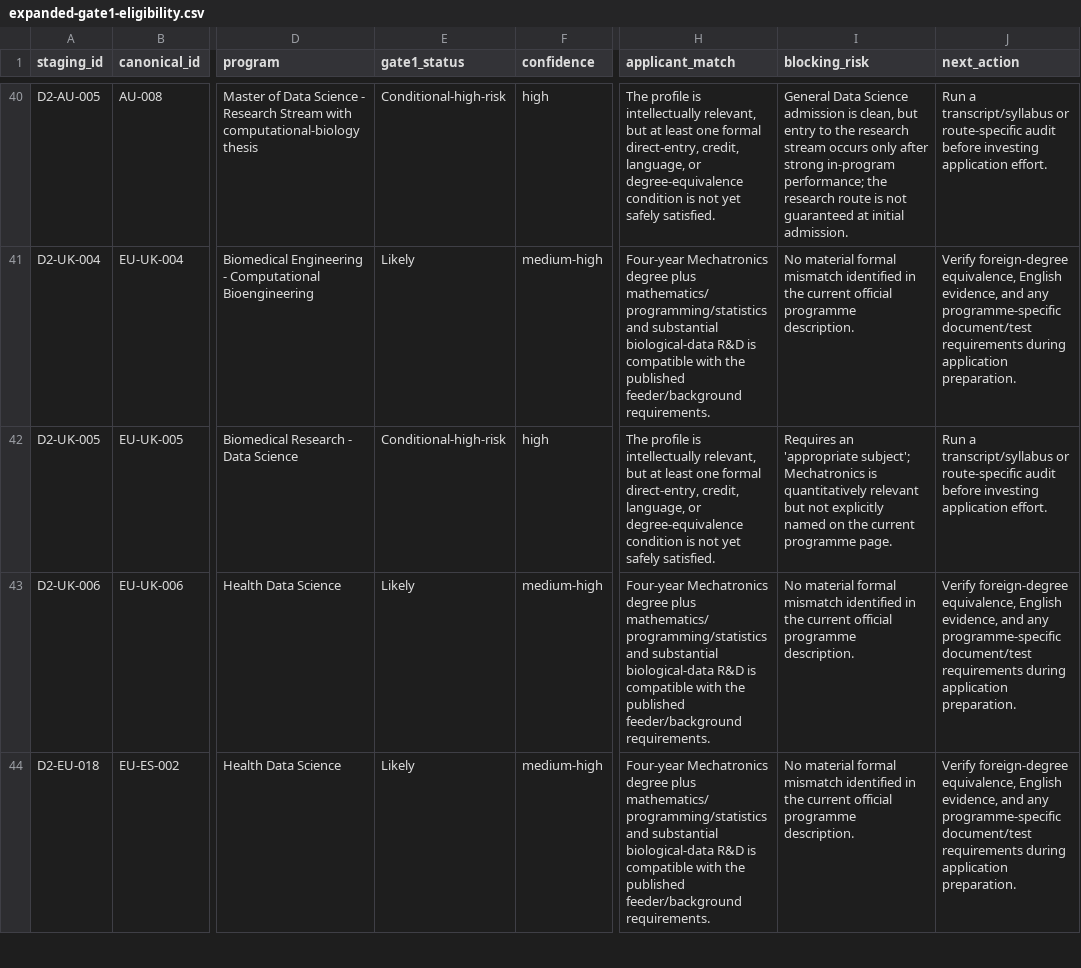
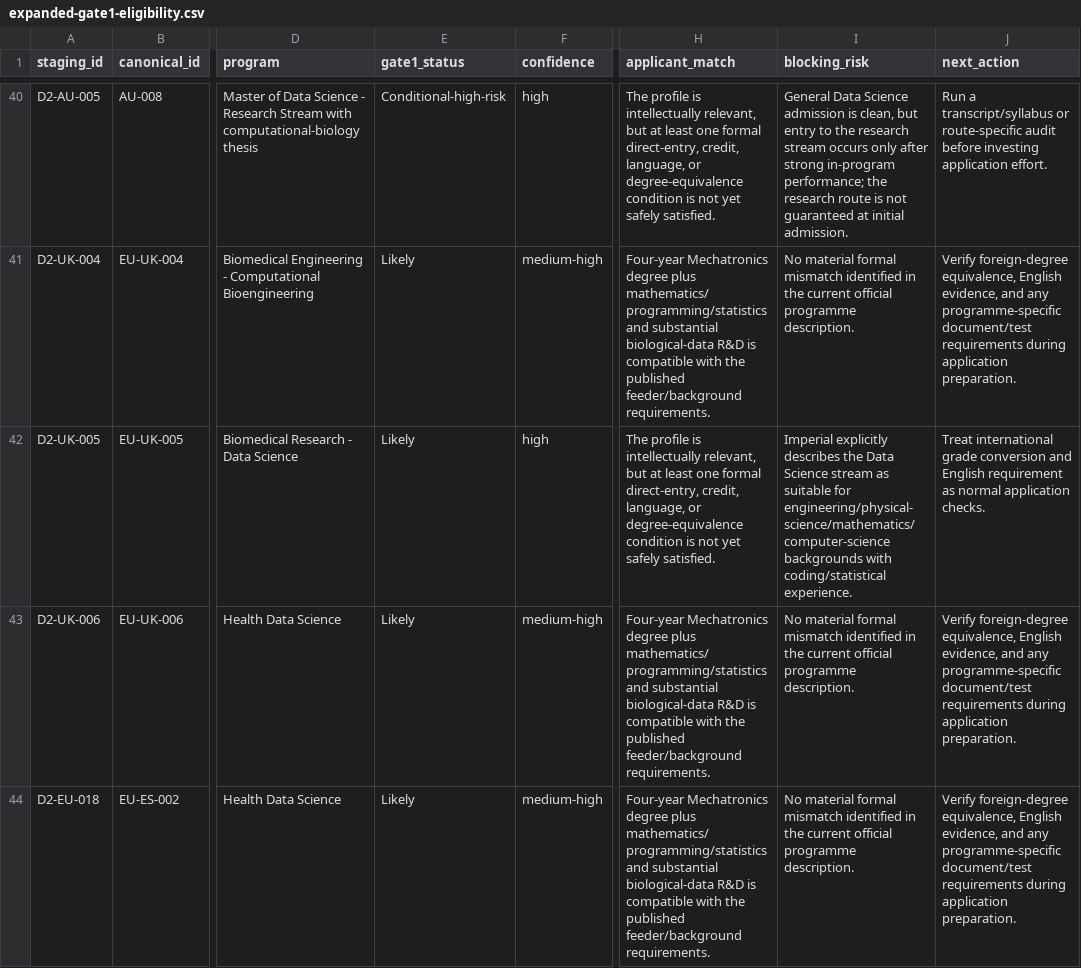
Before and after one commit to tsuuanmi/Education, a CSV file: data/master/expanded-gate1-eligibility.csv, drawn as a sheet; only a part is shown, gaps mark what is left out; the diff covers the shown part only; the diff names each change by its address in the sheet, - before the commit and + after, or states it on an @@ line.

Commit message:
data: resolve expanded Gate 1 conditionals wave 1

```diff
--- a/data/master/expanded-gate1-eligibility.csv
+++ b/data/master/expanded-gate1-eligibility.csv
-E42 (gate1_status): Conditional-high-risk
+E42 (gate1_status): Likely
-I42 (blocking_risk): Requires an 'appropriate subject'; Mechatronics is quantitatively relevant but not explicitly named on the current programme page.
+I42 (blocking_risk): Imperial explicitly describes the Data Science stream as suitable for engineering/physical-science/mathematics/computer-science backgrounds with coding/statistical experience.
-J42 (next_action): Run a transcript/syllabus or route-specific audit before investing application effort.
+J42 (next_action): Treat international grade conversion and English requirement as normal application checks.
```
Also changed, not shown: 17 edited cells elsewhere in this file.
